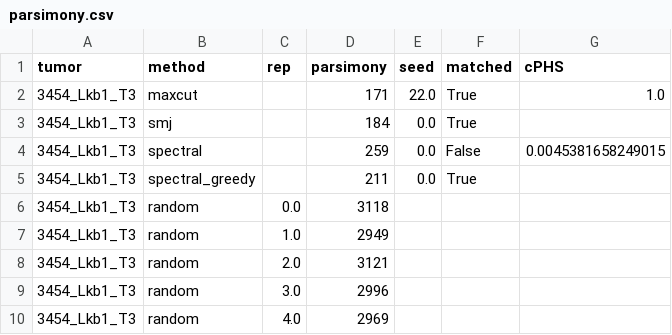
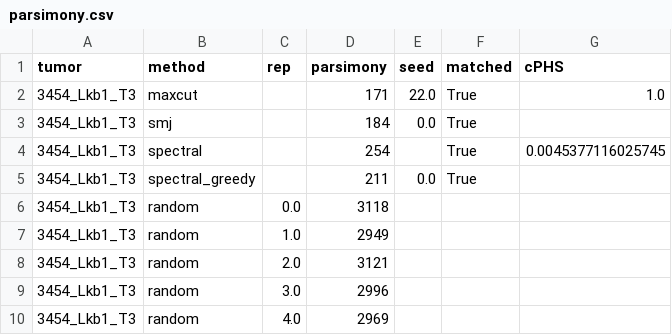
Before and after one commit to YosefLab/cPHS, a CSV file: trees/3454_Lkb1_T3/parsimony.csv, drawn as a sheet.

```diff
--- a/trees/3454_Lkb1_T3/parsimony.csv
+++ b/trees/3454_Lkb1_T3/parsimony.csv
@@ -3,3 +3,3 @@ tumor,method,rep,parsimony,seed,matched,cPHS
 3454_Lkb1_T3,smj,,184,0.0,True,
-3454_Lkb1_T3,spectral,,259,0.0,False,0.0045381658249015
+3454_Lkb1_T3,spectral,,254,,True,0.0045377116025745
 3454_Lkb1_T3,spectral_greedy,,211,0.0,True,
```
Also changed, not shown: trees/3432_NT_T1/parsimony.csv, trees/3433_NT_T2/parsimony.csv, 8 other files.
